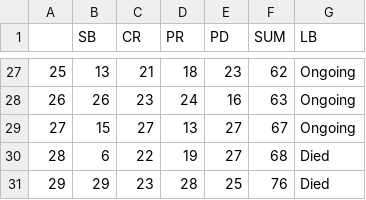
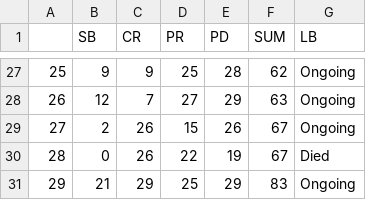
Before and after one commit to yasutahirosi/Python, a CSV file: Plotly/Swimmer Plot/swimmer.csv, drawn as a sheet; only a part is shown, gaps mark what is left out; the diff covers the shown part only.

```diff
--- a/Plotly/Swimmer Plot/swimmer.csv
+++ b/Plotly/Swimmer Plot/swimmer.csv
@@ -27,5 +27,5 @@
-25,13,21,18,23,62,Ongoing
-26,26,23,24,16,63,Ongoing
-27,15,27,13,27,67,Ongoing
-28,6,22,19,27,68,Died
-29,29,23,28,25,76,Died
+25,9,9,25,28,62,Ongoing
+26,12,7,27,29,63,Ongoing
+27,2,26,15,26,67,Ongoing
+28,0,26,22,19,67,Died
+29,21,29,25,29,83,Ongoing
```
Also changed, not shown: 122 edited cells elsewhere in this file, 4 other files.
